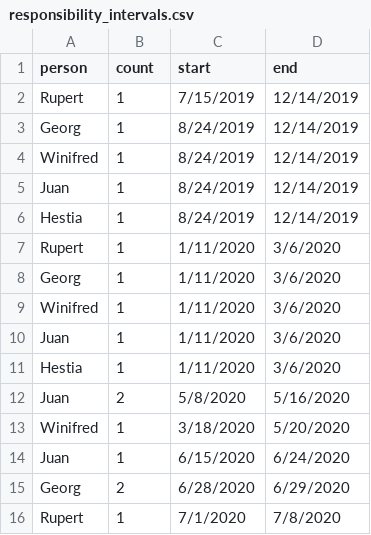
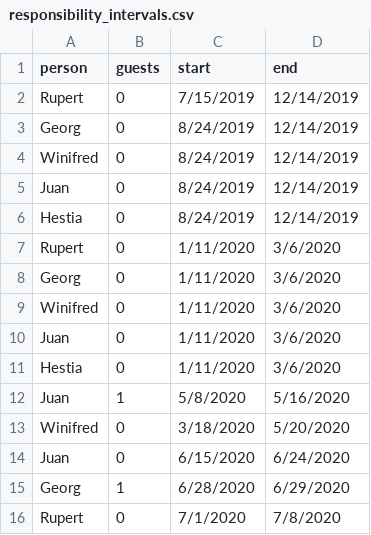
Before and after one commit to jonahweissman/roommates, a CSV file: examples/responsibility_intervals.csv, drawn as a sheet.

Commit message:
Documentation for interval.rs

```diff
--- a/examples/responsibility_intervals.csv
+++ b/examples/responsibility_intervals.csv
@@ -1,16 +1,16 @@
-person	count	start	end
-Rupert	1	7/15/2019	12/14/2019
-Georg	1	8/24/2019	12/14/2019
-Winifred	1	8/24/2019	12/14/2019
-Juan	1	8/24/2019	12/14/2019
-Hestia	1	8/24/2019	12/14/2019
-Rupert	1	1/11/2020	3/6/2020
-Georg	1	1/11/2020	3/6/2020
-Winifred	1	1/11/2020	3/6/2020
-Juan	1	1/11/2020	3/6/2020
-Hestia	1	1/11/2020	3/6/2020
-Juan	2	5/8/2020	5/16/2020
-Winifred	1	3/18/2020	5/20/2020
-Juan	1	6/15/2020	6/24/2020
-Georg	2	6/28/2020	6/29/2020
-Rupert	1	7/1/2020	7/8/2020
+person	guests	start	end
+Rupert	0	7/15/2019	12/14/2019
+Georg	0	8/24/2019	12/14/2019
+Winifred	0	8/24/2019	12/14/2019
+Juan	0	8/24/2019	12/14/2019
+Hestia	0	8/24/2019	12/14/2019
+Rupert	0	1/11/2020	3/6/2020
+Georg	0	1/11/2020	3/6/2020
+Winifred	0	1/11/2020	3/6/2020
+Juan	0	1/11/2020	3/6/2020
+Hestia	0	1/11/2020	3/6/2020
+Juan	1	5/8/2020	5/16/2020
+Winifred	0	3/18/2020	5/20/2020
+Juan	0	6/15/2020	6/24/2020
+Georg	1	6/28/2020	6/29/2020
+Rupert	0	7/1/2020	7/8/2020
```
Also changed, not shown: 8 other files.
